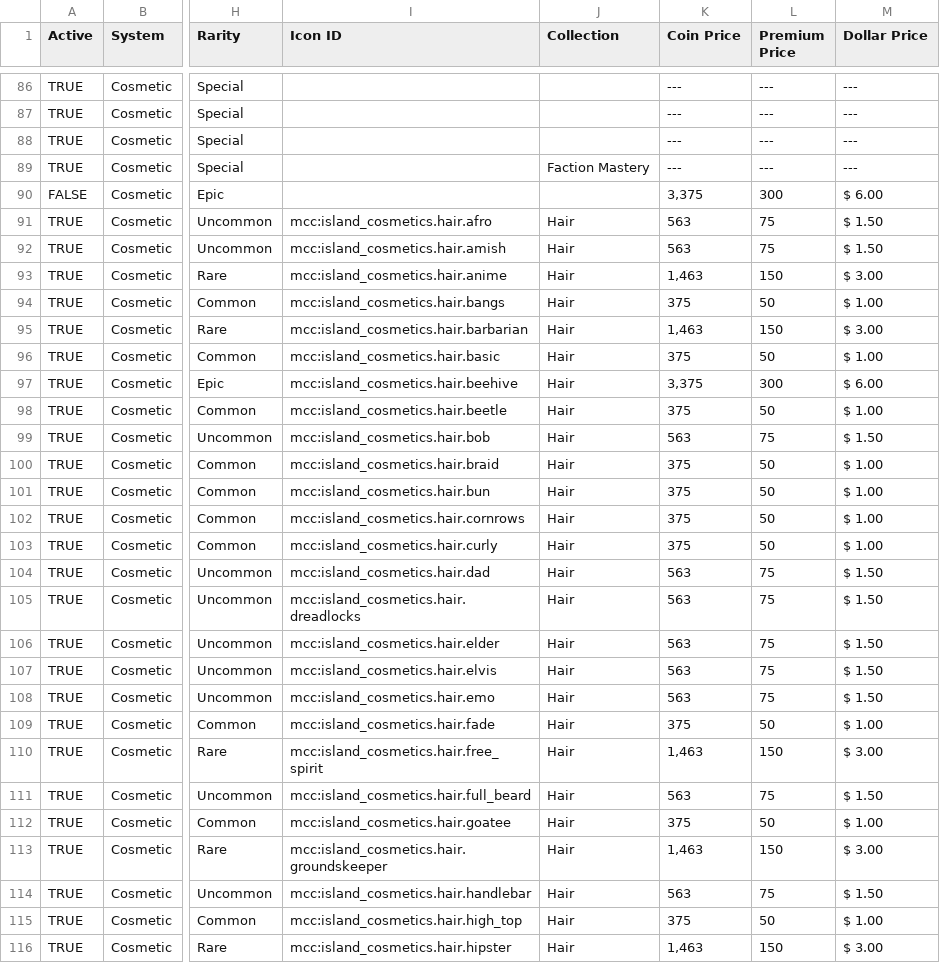
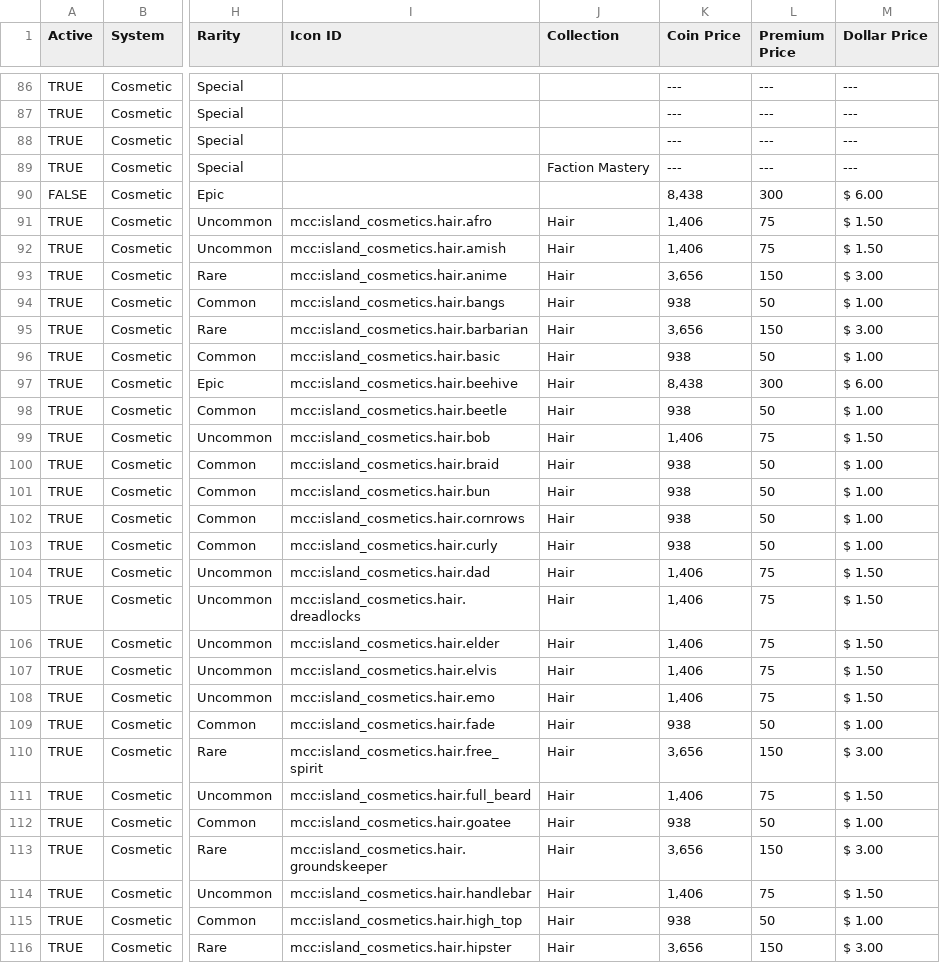
Before and after one commit to ThorNoxcrew/configuration, a CSV file: island/items/Cosmetic Master - Master.csv, drawn as a sheet; only a part is shown, gaps mark what is left out; the diff covers the shown part only; the diff names each change by its address in the sheet, - before the commit and + after, or states it on an @@ line.

Commit message:
Updated Item Costs
Games are the only way to earn currency. Games were 1/10th the economy, but their payout was adjusted to be 1/4th instead while the items hadn't yet had their prices updated.
This has been changed (items are 4x more expensive).

```diff
--- a/island/items/Cosmetic Master - Master.csv
+++ b/island/items/Cosmetic Master - Master.csv
-K90 (Coin Price): 3,375
+K90 (Coin Price): 8,438
-K91:K92 (Coin Price): 563
+K91:K92 (Coin Price): 1,406
-K93 (Coin Price): 1,463
+K93 (Coin Price): 3,656
-K94 (Coin Price): 375
+K94 (Coin Price): 938
-K95 (Coin Price): 1,463
+K95 (Coin Price): 3,656
-K96 (Coin Price): 375
+K96 (Coin Price): 938
-K97 (Coin Price): 3,375
+K97 (Coin Price): 8,438
-K98 (Coin Price): 375
+K98 (Coin Price): 938
-K99 (Coin Price): 563
+K99 (Coin Price): 1,406
-K100:K103 (Coin Price): 375
+K100:K103 (Coin Price): 938
-K104:K108 (Coin Price): 563
+K104:K108 (Coin Price): 1,406
-K109 (Coin Price): 375
+K109 (Coin Price): 938
-K110 (Coin Price): 1,463
+K110 (Coin Price): 3,656
-K111 (Coin Price): 563
+K111 (Coin Price): 1,406
-K112 (Coin Price): 375
+K112 (Coin Price): 938
-K113 (Coin Price): 1,463
+K113 (Coin Price): 3,656
-K114 (Coin Price): 563
+K114 (Coin Price): 1,406
-K115 (Coin Price): 375
+K115 (Coin Price): 938
-K116 (Coin Price): 1,463
+K116 (Coin Price): 3,656
```
Also changed, not shown: 148 edited cells elsewhere in this file.
